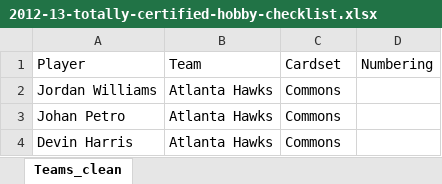
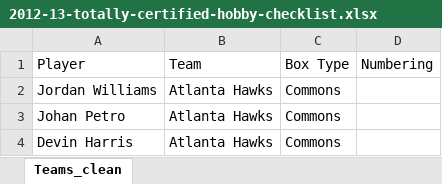
Before and after one commit to fyrex-FR/NBA_Break, an Excel workbook: checklists_clean/2012-13-totally-certified-hobby-checklist.xlsx, sheet Teams_clean, drawn as a sheet; only a part is shown; values as stored, in another font and other column widths than the file's, no borders; the diff names each change by its address in the sheet, - before the commit and + after, or states it on an @@ line.

Commit message:
upd check

```diff
--- a/checklists_clean/2012-13-totally-certified-hobby-checklist.xlsx (sheet Teams_clean)
+++ b/checklists_clean/2012-13-totally-certified-hobby-checklist.xlsx (sheet Teams_clean)
-C1: Cardset
+C1: Box Type
```
